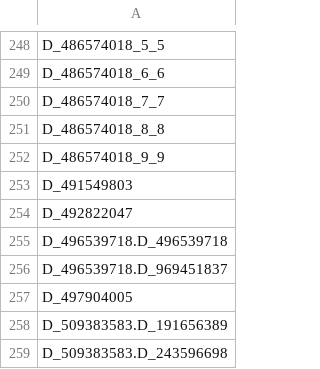
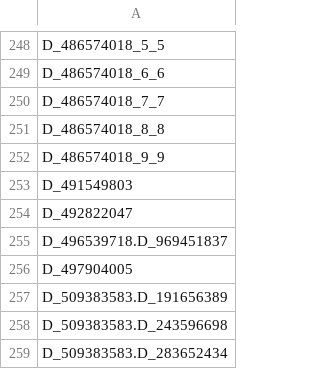
Before and after one commit to Analyticsphere/flatteningRequests, a CSV file: queryGenerators/FlatConnect_queries/module2_v1/module2_v1-variables.csv, drawn as a sheet; only a part is shown, gaps mark what is left out; the shorter side is filled out with more unchanged rows; the diff names each change by its address in the sheet, - before the commit and + after, or states it on an @@ line.

```diff
--- a/queryGenerators/FlatConnect_queries/module2_v1/module2_v1-variables.csv
+++ b/queryGenerators/FlatConnect_queries/module2_v1/module2_v1-variables.csv
-row 255: D_496539718.D_496539718
```
Also changed, not shown: queryGenerators/FlatConnect_queries/module2_v2/module2_v2-variables.csv, queryGenerators/FlatConnect_queries/module4_v1/module4_v1-variables.csv, 6 other files.
